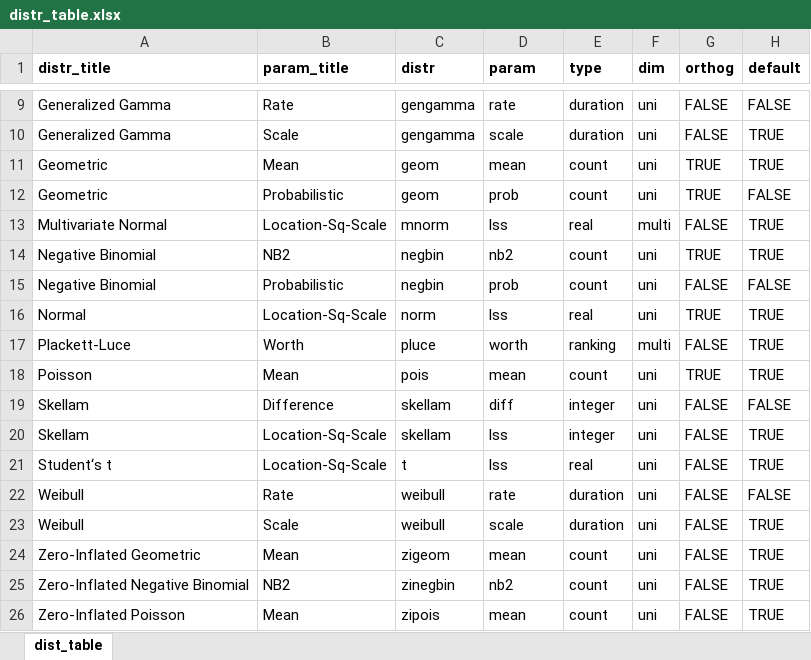
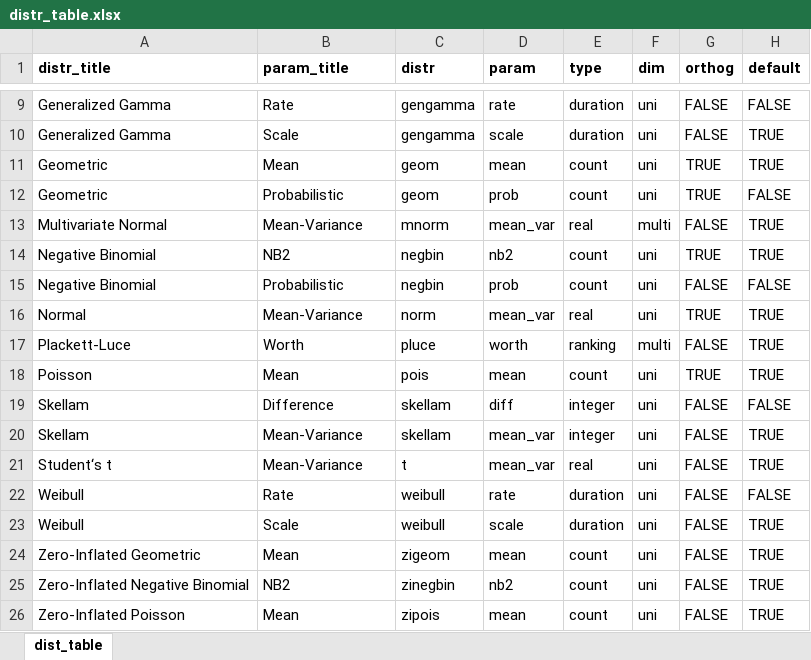
Before and after one commit to vladimirholy/gasmodel, an Excel workbook: data-raw/distr_table.xlsx, sheet dist_table, drawn as a sheet; only a part is shown, gaps mark what is left out; values as stored, in another font and other column widths than the file's, no borders; charts and pictures not drawn; the diff names each change by its address in the sheet, - before the commit and + after, or states it on an @@ line.

Commit message:
Changing parametrization lables

```diff
--- a/data-raw/distr_table.xlsx (sheet dist_table)
+++ b/data-raw/distr_table.xlsx (sheet dist_table)
-B13 (param_title): Location-Sq-Scale
+B13 (param_title): Mean-Variance
-D13 (param): lss
+D13 (param): mean_var
-B16 (param_title): Location-Sq-Scale
+B16 (param_title): Mean-Variance
-D16 (param): lss
+D16 (param): mean_var
-B20:B21 (param_title): Location-Sq-Scale
+B20:B21 (param_title): Mean-Variance
-D20:D21 (param): lss
+D20:D21 (param): mean_var
```
Also changed, not shown: 9 other files.
